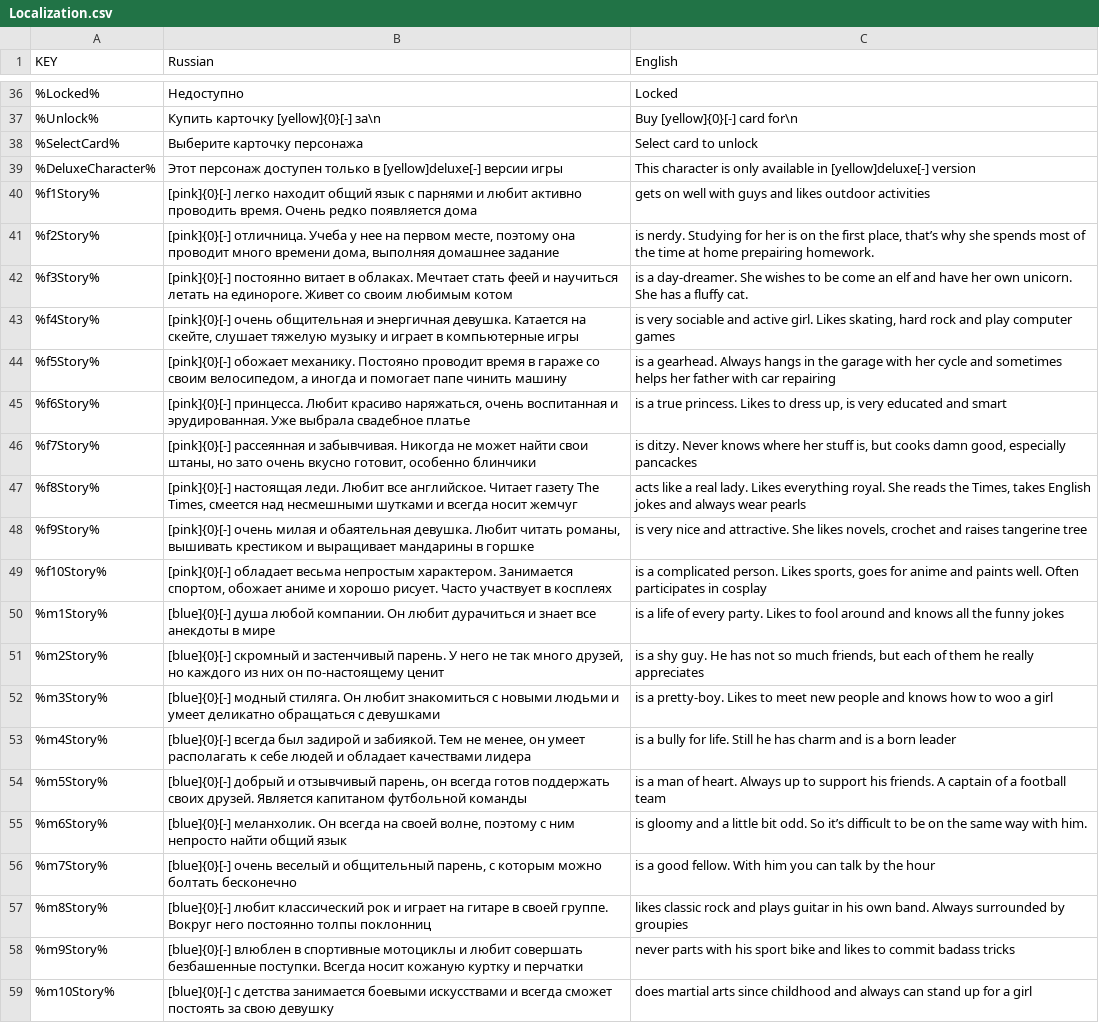
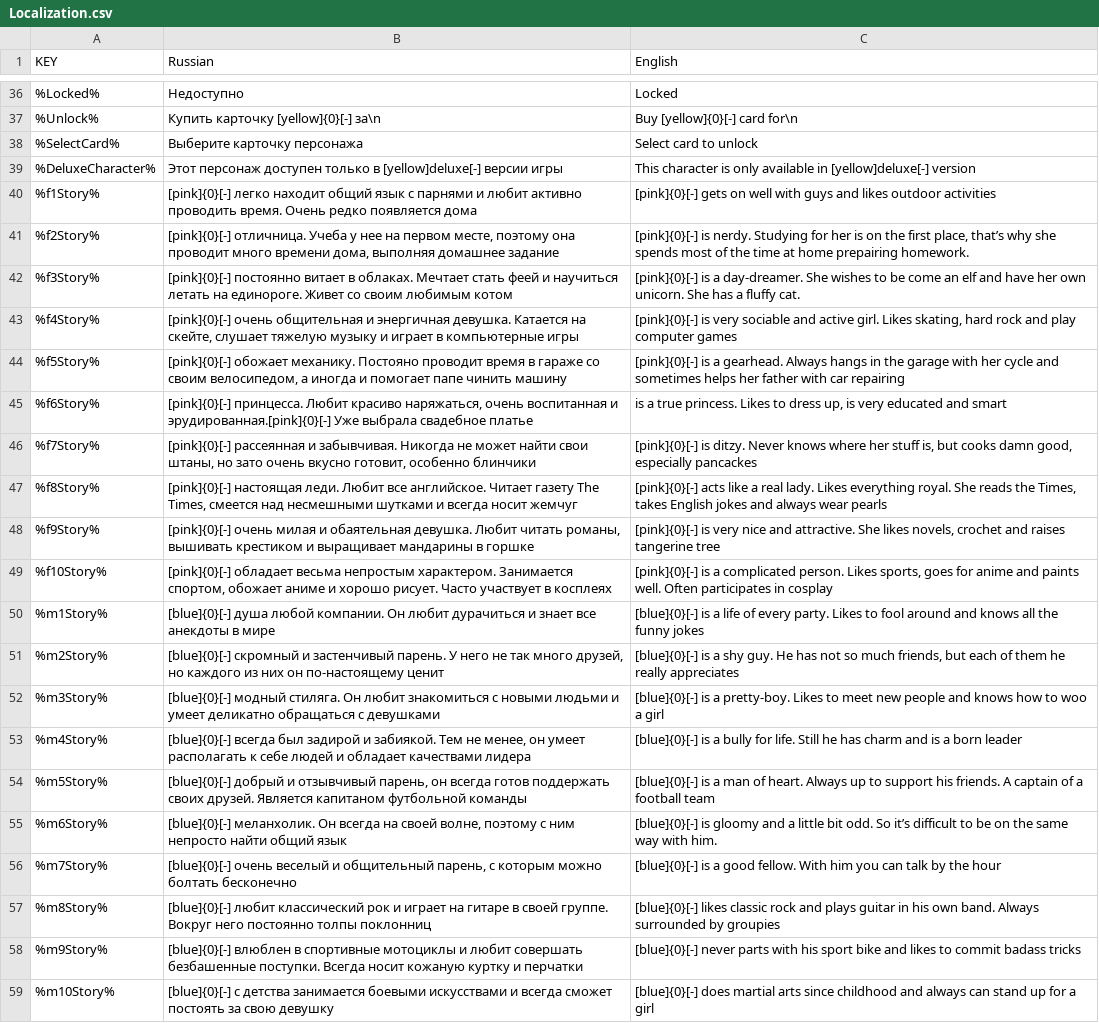
Before and after one commit to hippogamesunity/SpeedDating, a CSV file: Assets/Resources/Localization.csv, drawn as a sheet; only a part is shown, gaps mark what is left out; the diff names each change by its address in the sheet, - before the commit and + after, or states it on an @@ line.

Commit message:
fix

```diff
--- a/Assets/Resources/Localization.csv
+++ b/Assets/Resources/Localization.csv
-C40 (English): gets on…
+C40 (English): [pink]{0}[-] gets on…
-C41 (English): is nerdy.…
+C41 (English): [pink]{0}[-] is nerdy.…
-C42 (English): is a…
+C42 (English): [pink]{0}[-] is a…
-C43 (English): is very…
+C43 (English): [pink]{0}[-] is very…
-C44 (English): is a…
+C44 (English): [pink]{0}[-] is a…
-B45 (Russian): …воспитанная и эрудированная. Уже выбрала…
+B45 (Russian): …воспитанная и эрудированная.[pink]{0}[-] Уже выбрала…
-C46 (English): is ditzy.…
+C46 (English): [pink]{0}[-] is ditzy.…
-C47 (English): acts like…
+C47 (English): [pink]{0}[-] acts like…
-C48 (English): is very…
+C48 (English): [pink]{0}[-] is very…
-C49 (English): is a…
+C49 (English): [pink]{0}[-] is a…
-C50 (English): is a…
+C50 (English): [blue]{0}[-] is a…
-C51 (English): is a…
+C51 (English): [blue]{0}[-] is a…
-C52 (English): is a…
+C52 (English): [blue]{0}[-] is a…
-C53 (English): is a…
+C53 (English): [blue]{0}[-] is a…
-C54 (English): is a…
+C54 (English): [blue]{0}[-] is a…
-C55 (English): is gloomy…
+C55 (English): [blue]{0}[-] is gloomy…
-C56 (English): is a…
+C56 (English): [blue]{0}[-] is a…
-C57 (English): likes classic…
+C57 (English): [blue]{0}[-] likes classic…
-C58 (English): never parts…
+C58 (English): [blue]{0}[-] never parts…
-C59 (English): does martial…
+C59 (English): [blue]{0}[-] does martial…
```
